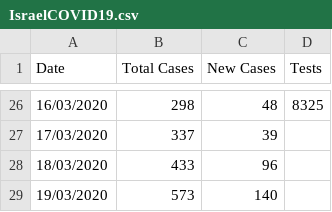
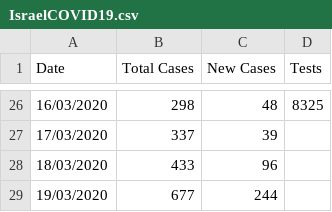
Before and after one commit to idandrd/israel-covid19-data, a CSV file: IsraelCOVID19.csv, drawn as a sheet; only a part is shown, gaps mark what is left out.

Commit message:
Update IsraelCOVID19.csv

```diff
--- a/IsraelCOVID19.csv
+++ b/IsraelCOVID19.csv
@@ -28,2 +28,2 @@
 18/03/2020,433,96,
-19/03/2020,573,140,
+19/03/2020,677,244,
```
